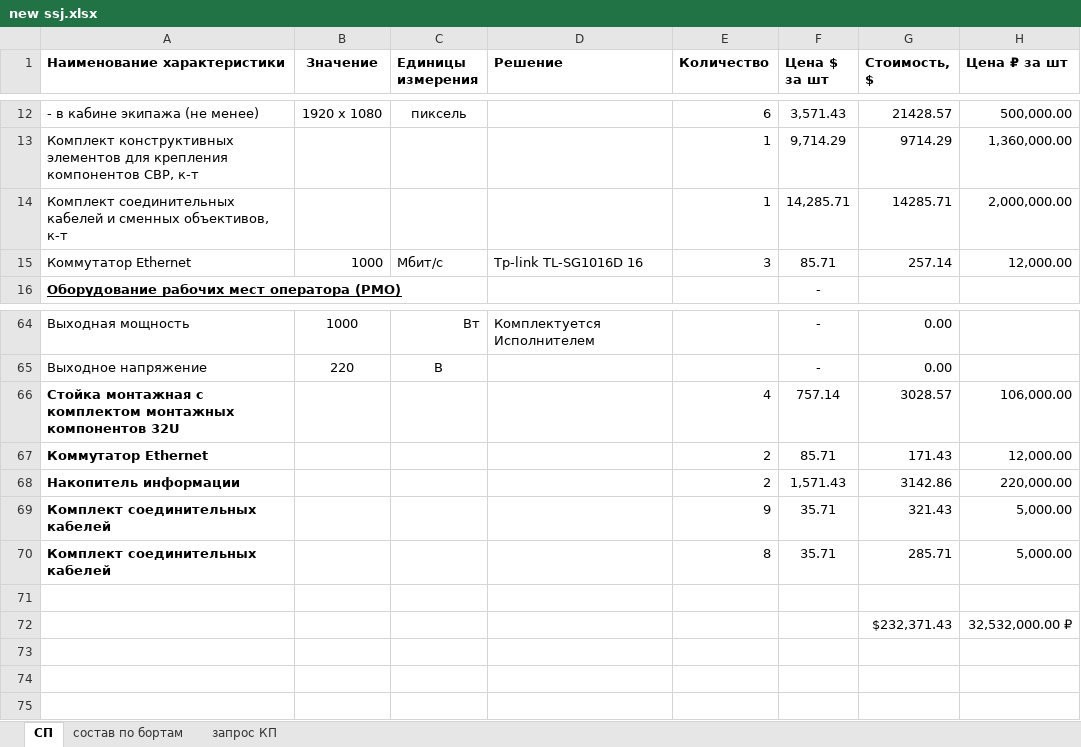
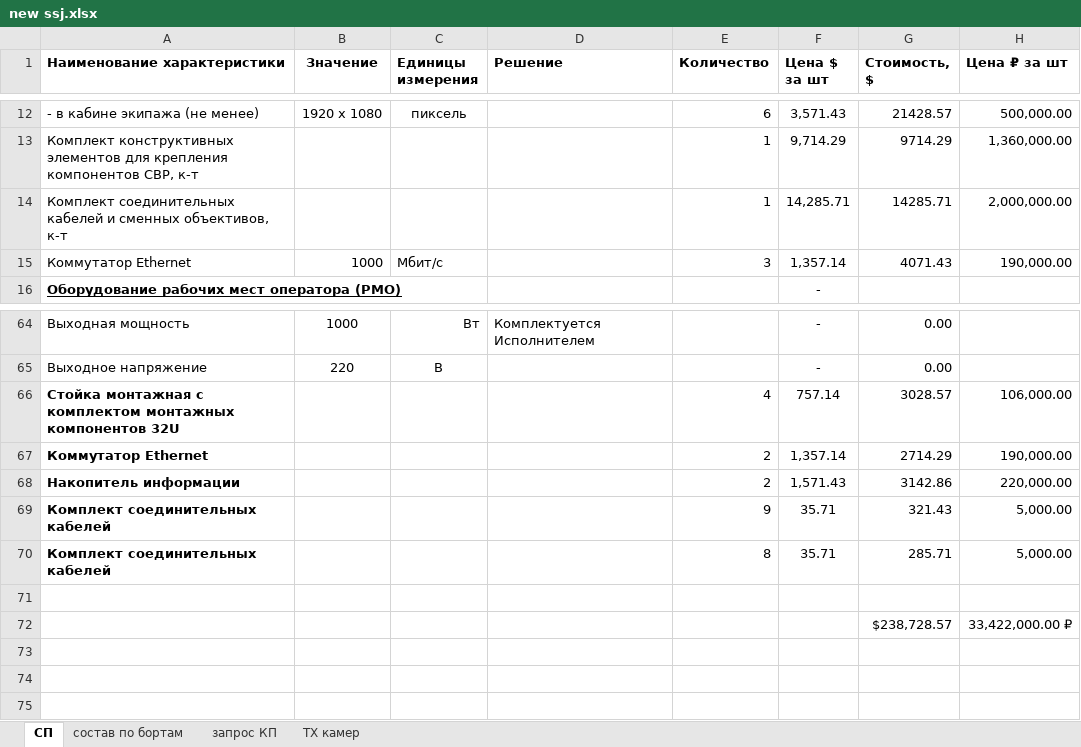
Before and after one commit to heromant211/PACVIC, an Excel workbook: ssj/new ssj.xlsx, sheet СП, drawn as a sheet; only a part is shown, gaps mark what is left out; values as stored, in another font and other column widths than the file's, no borders; removed rows and columns are numbered as before the commit, all else as after; the diff names each change by its address in the sheet, - before the commit and + after, or states it on an @@ line.

```diff
--- a/ssj/new ssj.xlsx (sheet СП)
+++ b/ssj/new ssj.xlsx (sheet СП)
+sheet tab: ТХ камер
-D15 (Решение): Tp-link TL-SG1016D 16
+D15 (Решение): (empty)
-F15 (Цена $ за шт): 85.71
+F15 (Цена $ за шт): 1,357.14
-G15 (Стоимость, $): 257.14
+G15 (Стоимость, $): 4071.43
-H15 (Цена ₽ за шт): 12,000.00
+H15 (Цена ₽ за шт): 190,000.00
-F67 (Цена $ за шт): 85.71
+F67 (Цена $ за шт): 1,357.14
-G67 (Стоимость, $): 171.43
+G67 (Стоимость, $): 2714.29
-H67 (Цена ₽ за шт): 12,000.00
+H67 (Цена ₽ за шт): 190,000.00
-row 72:  |  |  |  |  |  | $232,371.43 | 32,532,000.00 ₽
+row 72:  |  |  |  |  |  | $238,728.57 | 33,422,000.00 ₽
```
Also changed, not shown: sheet состав по бортам, sheet запрос КП, 2 other files.
